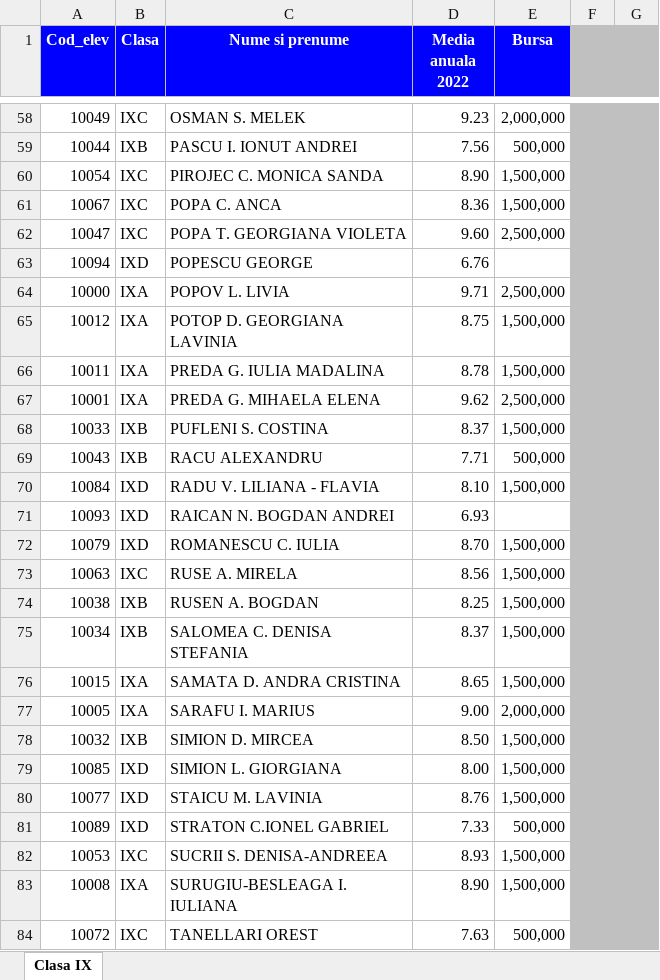
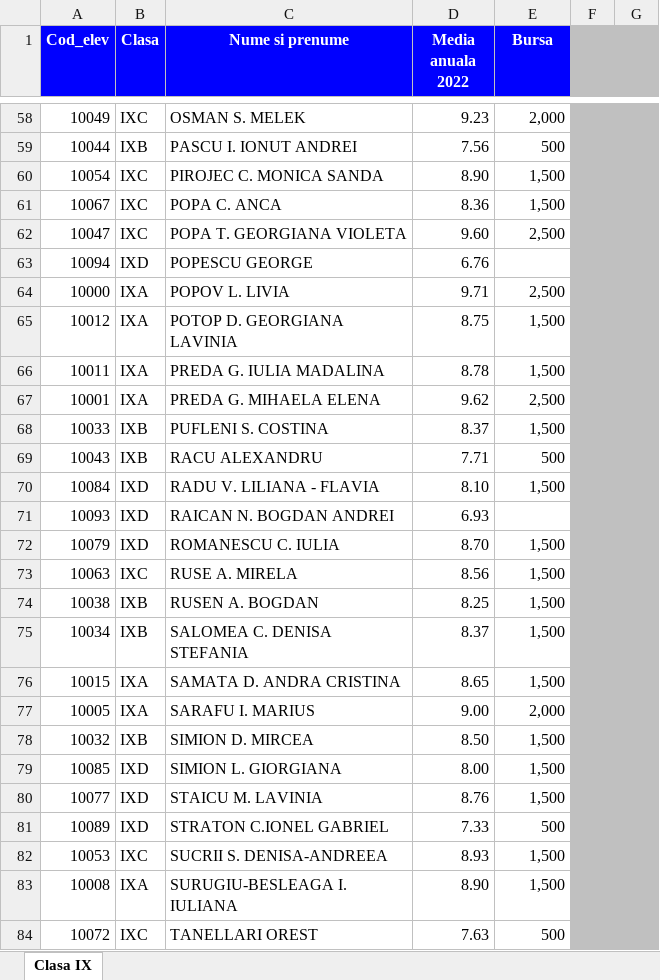
Before and after one commit to idascal/tic, an Excel workbook: excel/fisa_excel_functii.xlsx, sheet Clasa IX, drawn as a sheet; only a part is shown, gaps mark what is left out; values as stored, in another font and other column widths than the file's, no borders; the diff covers the shown part only; the diff names each change by its address in the sheet, - before the commit and + after, or states it on an @@ line.

```diff
--- a/excel/fisa_excel_functii.xlsx (sheet Clasa IX)
+++ b/excel/fisa_excel_functii.xlsx (sheet Clasa IX)
-E58 (Bursa): 2,000,000
+E58 (Bursa): 2,000
-E59 (Bursa): 500,000
+E59 (Bursa): 500
-E60:E61 (Bursa): 1,500,000
+E60:E61 (Bursa): 1,500
-E62 (Bursa): 2,500,000
+E62 (Bursa): 2,500
-E64 (Bursa): 2,500,000
+E64 (Bursa): 2,500
-E65:E66 (Bursa): 1,500,000
+E65:E66 (Bursa): 1,500
-E67 (Bursa): 2,500,000
+E67 (Bursa): 2,500
-E68 (Bursa): 1,500,000
+E68 (Bursa): 1,500
-E69 (Bursa): 500,000
+E69 (Bursa): 500
-E70 (Bursa): 1,500,000
+E70 (Bursa): 1,500
-E72:E76 (Bursa): 1,500,000
+E72:E76 (Bursa): 1,500
-E77 (Bursa): 2,000,000
+E77 (Bursa): 2,000
-E78:E80 (Bursa): 1,500,000
+E78:E80 (Bursa): 1,500
-E81 (Bursa): 500,000
+E81 (Bursa): 500
-E82:E83 (Bursa): 1,500,000
+E82:E83 (Bursa): 1,500
-E84 (Bursa): 500,000
+E84 (Bursa): 500
```
Also changed, not shown: 66 edited cells and cell formats elsewhere in this sheet, 3 other files.
